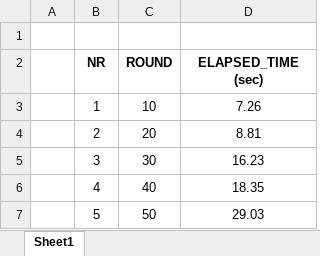
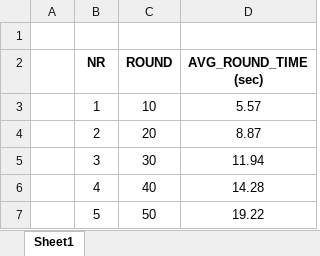
Before and after one commit to vorpex/poker_model, an Excel workbook: docs/performance/computation_est.xlsx, sheet Sheet1, drawn as a sheet; values as stored, in another font and other column widths than the file's, no borders; charts and pictures not drawn; the diff names each change by its address in the sheet, - before the commit and + after, or states it on an @@ line.

```diff
--- a/docs/performance/computation_est.xlsx (sheet Sheet1)
+++ b/docs/performance/computation_est.xlsx (sheet Sheet1)
-D2: ELAPSED_TIME (sec)
+D2: AVG_ROUND_TIME (sec)
-D3 (AVG_ROUND_TIME (sec)): 7.26
+D3 (AVG_ROUND_TIME (sec)): 5.57
-D4 (AVG_ROUND_TIME (sec)): 8.81
+D4 (AVG_ROUND_TIME (sec)): 8.87
-D5 (AVG_ROUND_TIME (sec)): 16.23
+D5 (AVG_ROUND_TIME (sec)): 11.94
-D6 (AVG_ROUND_TIME (sec)): 18.35
+D6 (AVG_ROUND_TIME (sec)): 14.28
-D7 (AVG_ROUND_TIME (sec)): 29.03
+D7 (AVG_ROUND_TIME (sec)): 19.22
```
Also changed, not shown: charts or pictures, 11 other files.
